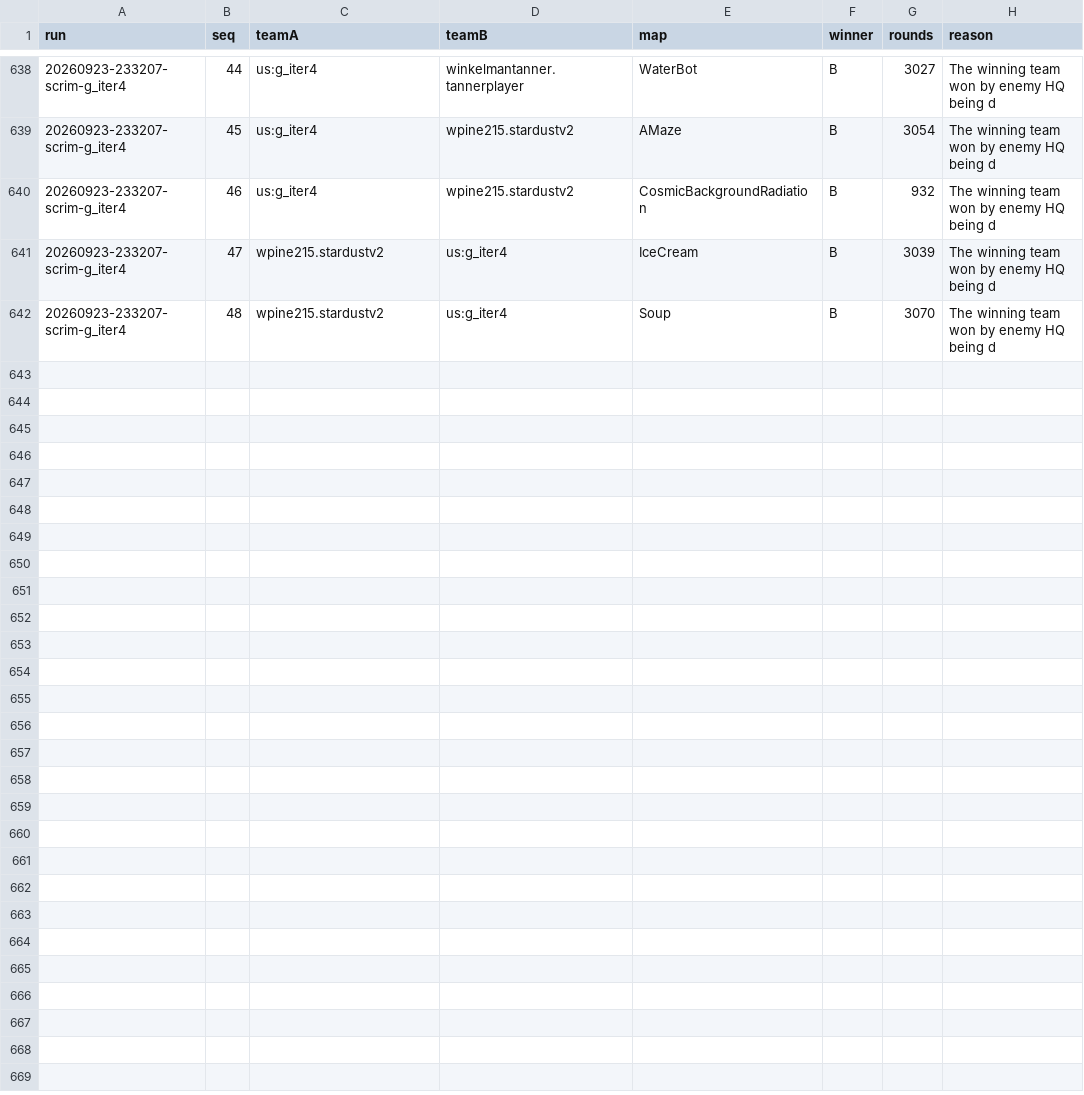
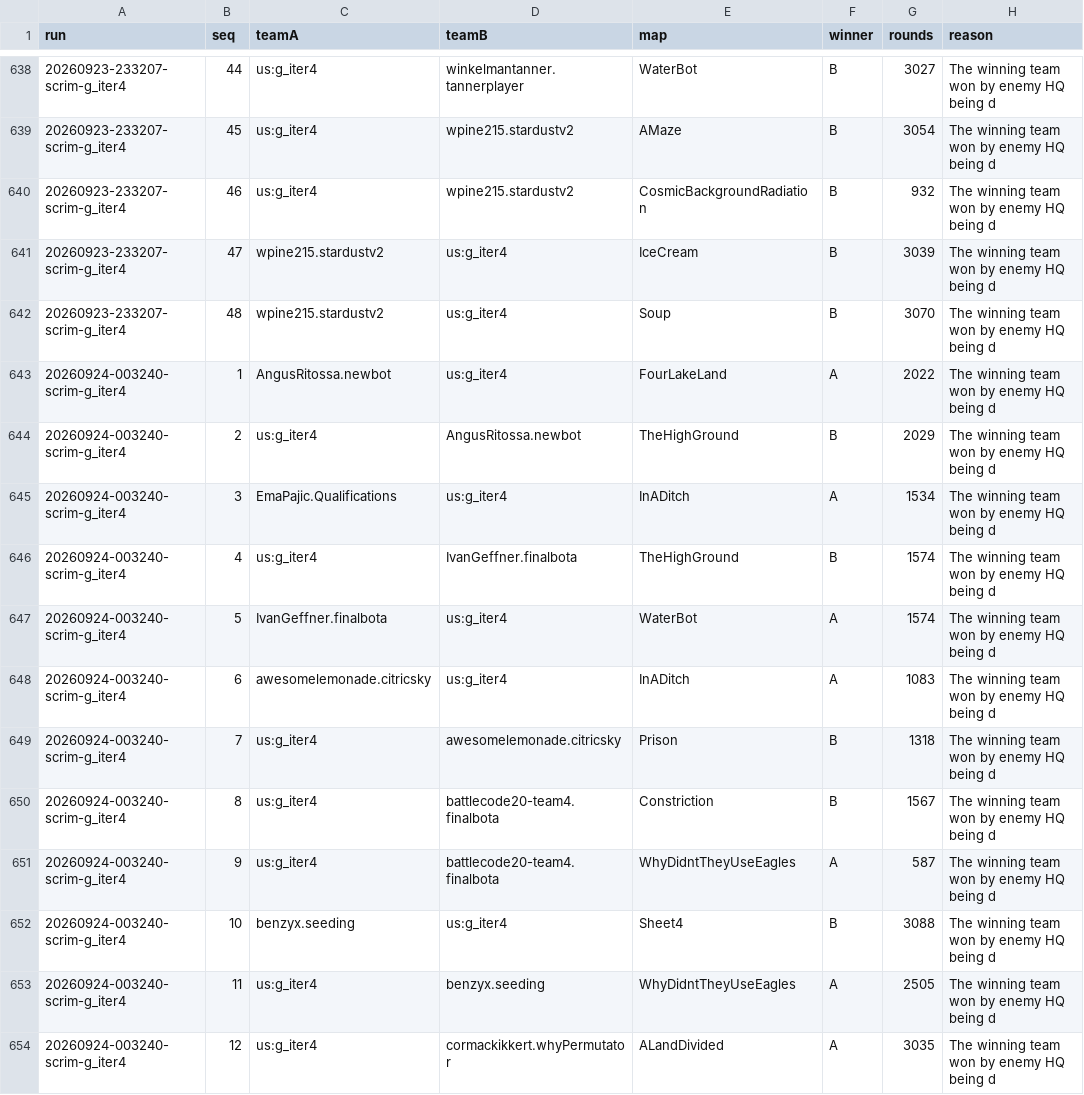
Before and after one commit to terryvanbelle/battlecode20-vibe, a CSV file: progress/games.csv, drawn as a sheet; only a part is shown, gaps mark what is left out; the diff covers the shown part only.

```diff
--- a/progress/games.csv
+++ b/progress/games.csv
@@ -642 +642,13 @@ run,seq,teamA,teamB,map,winner,rounds,reason
 20260923-233207-scrim-g_iter4,48,wpine215.stardustv2,us:g_iter4,Soup,B,3070,The winning team won by enemy HQ being d
+20260924-003240-scrim-g_iter4,1,AngusRitossa.newbot,us:g_iter4,FourLakeLand,A,2022,The winning team won by enemy HQ being d
+20260924-003240-scrim-g_iter4,2,us:g_iter4,AngusRitossa.newbot,TheHighGround,B,2029,The winning team won by enemy HQ being d
+20260924-003240-scrim-g_iter4,3,EmaPajic.Qualifications,us:g_iter4,InADitch,A,1534,The winning team won by enemy HQ being d
+20260924-003240-scrim-g_iter4,4,us:g_iter4,IvanGeffner.finalbota,TheHighGround,B,1574,The winning team won by enemy HQ being d
+20260924-003240-scrim-g_iter4,5,IvanGeffner.finalbota,us:g_iter4,WaterBot,A,1574,The winning team won by enemy HQ being d
+20260924-003240-scrim-g_iter4,6,awesomelemonade.citricsky,us:g_iter4,InADitch,A,1083,The winning team won by enemy HQ being d
+20260924-003240-scrim-g_iter4,7,us:g_iter4,awesomelemonade.citricsky,Prison,B,1318,The winning team won by enemy HQ being d
+20260924-003240-scrim-g_iter4,8,us:g_iter4,battlecode20-team4.finalbota,Constriction,B,1567,The winning team won by enemy HQ being d
+20260924-003240-scrim-g_iter4,9,us:g_iter4,battlecode20-team4.finalbota,WhyDidntTheyUseEagles,A,587,The winning team won by enemy HQ being d
+20260924-003240-scrim-g_iter4,10,benzyx.seeding,us:g_iter4,Sheet4,B,3088,The winning team won by enemy HQ being d
+20260924-003240-scrim-g_iter4,11,us:g_iter4,benzyx.seeding,WhyDidntTheyUseEagles,A,2505,The winning team won by enemy HQ being d
+20260924-003240-scrim-g_iter4,12,us:g_iter4,cormackikkert.whyPermutator,ALandDivided,A,3035,The winning team won by enemy HQ being d
```
Also changed, not shown: 12 added rows elsewhere in this file, 8 other files.
